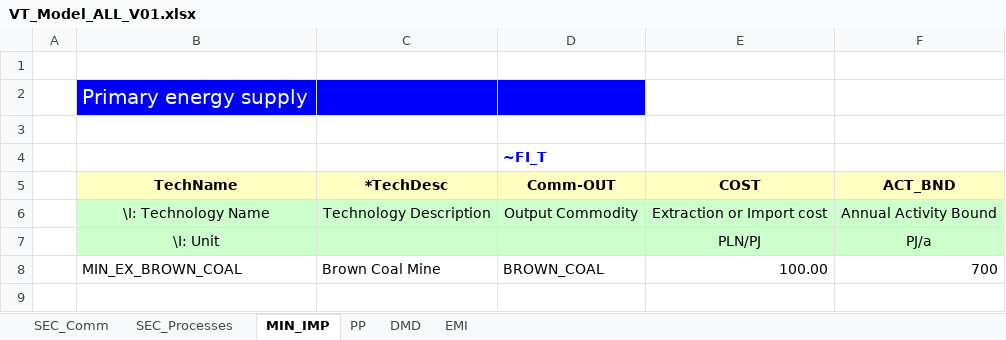
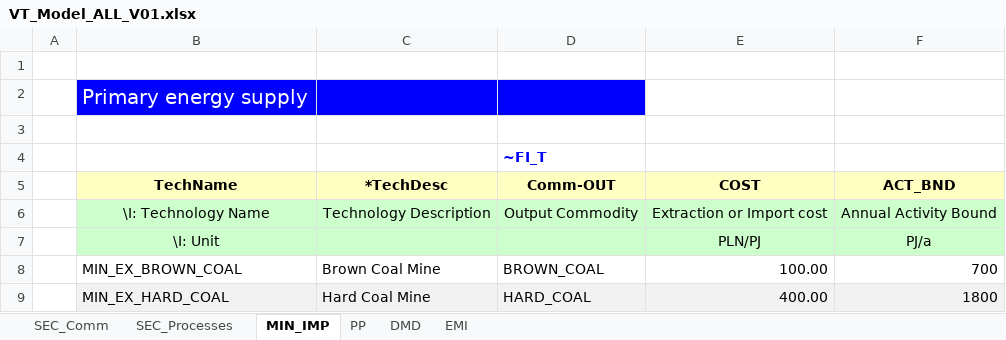
Before and after one commit to emiwyrwa/Emilia, an Excel workbook: VT_Model_ALL_V01.xlsx, sheet MIN_IMP, drawn as a sheet; values as stored, in another font and other column widths than the file's, no borders; the diff names each change by its address in the sheet, - before the commit and + after, or states it on an @@ line.

```diff
--- a/VT_Model_ALL_V01.xlsx (sheet MIN_IMP)
+++ b/VT_Model_ALL_V01.xlsx (sheet MIN_IMP)
+row 9:  | MIN_EX_HARD_COAL | Hard Coal Mine | HARD_COAL | 400.00 | 1800
```
Also changed, not shown: sheet PP, sheet SEC_Processes, sheet DMD, sheet SEC_Comm.
